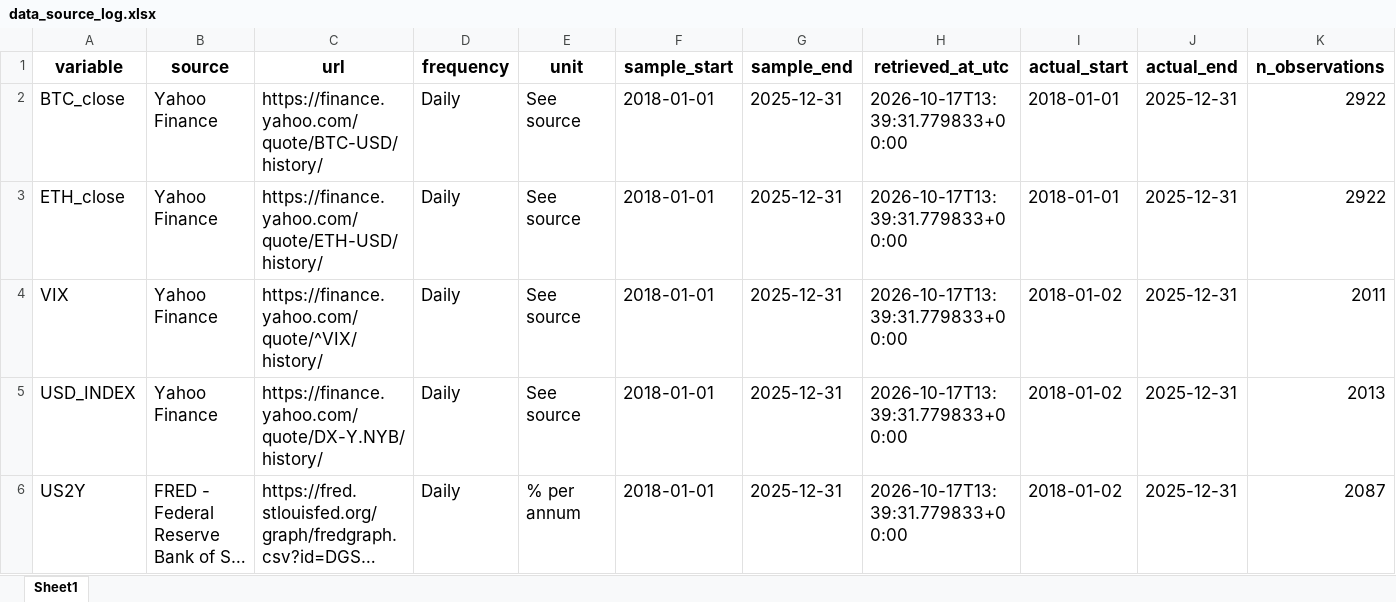
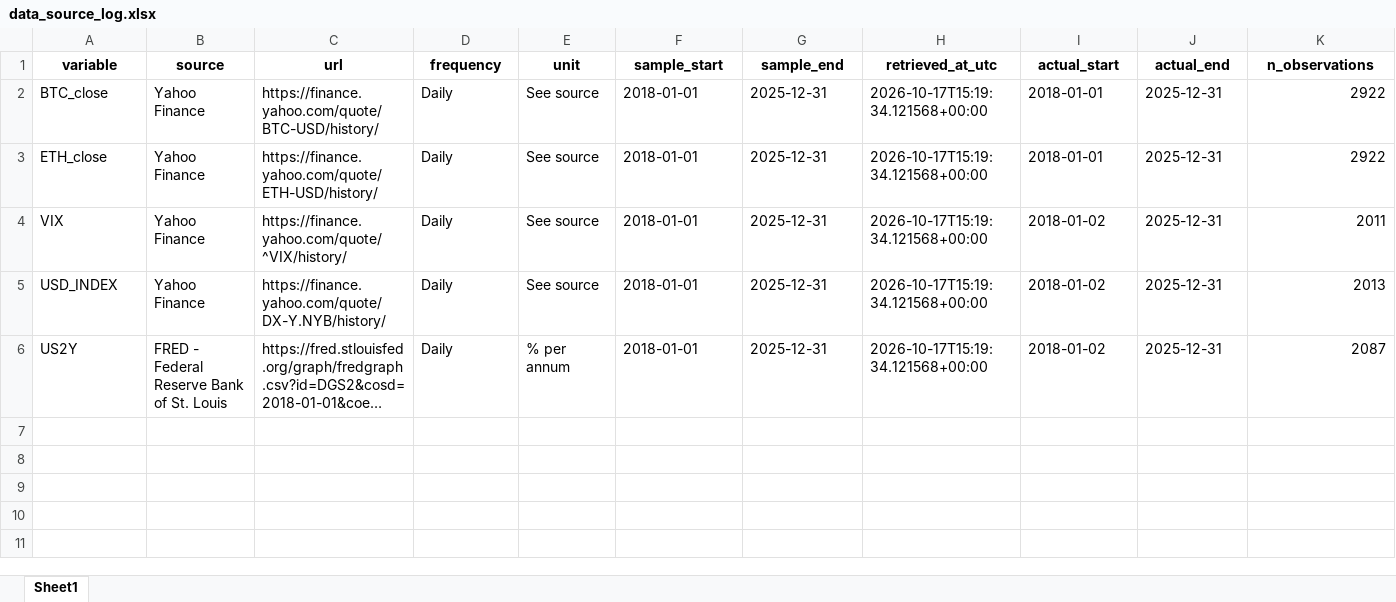
Before and after one commit to ngocly1572006-tnnl/macro-crypto-shock-transmission, an Excel workbook: docs/data_source_log.xlsx, sheet Sheet1, drawn as a sheet; only a part is shown; long unchanged cells end in …; values as stored, in another font and other column widths than the file's, no borders; the diff covers the shown part only; the diff names each change by its address in the sheet, - before the commit and + after, or states it on an @@ line.

```diff
--- a/docs/data_source_log.xlsx (sheet Sheet1)
+++ b/docs/data_source_log.xlsx (sheet Sheet1)
@@ A1:K6 text size: smaller @@
-H2:H6 (retrieved_at_utc): 2026-10-17T13:39:31.779833+00:00
+H2:H6 (retrieved_at_utc): 2026-10-17T15:19:34.121568+00:00
```
Also changed, not shown: cell formats elsewhere in this sheet, 4 other files.
